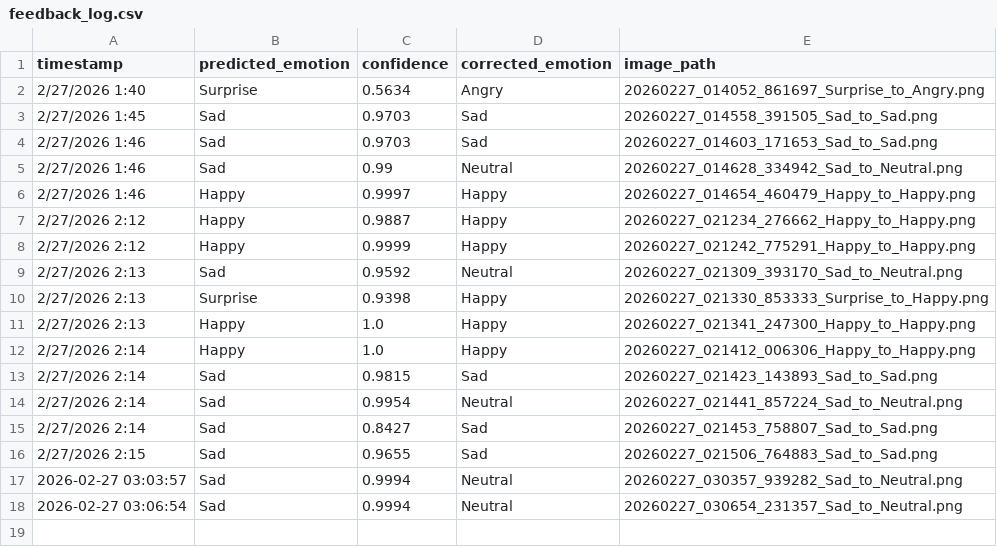
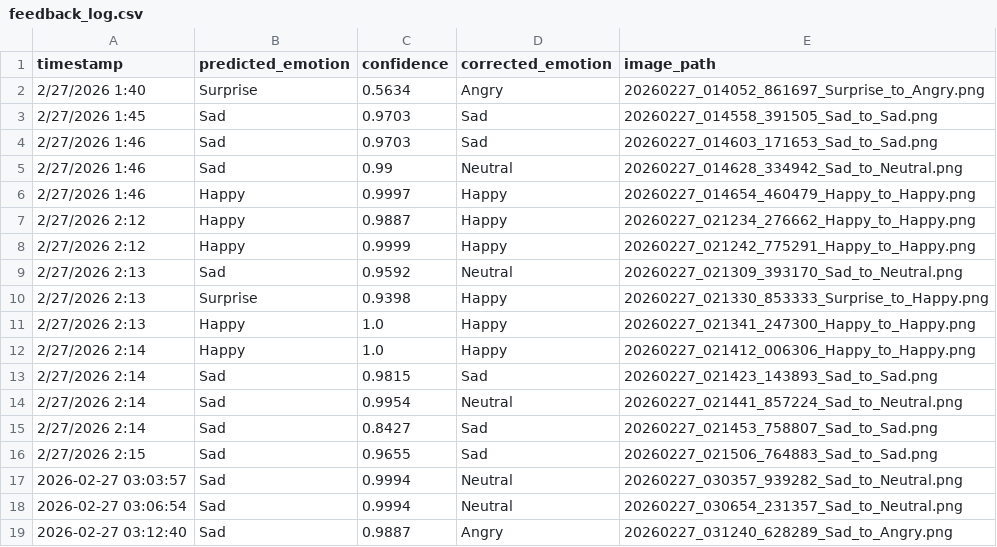
Before and after one commit to MohameedAlaa/AI-face-emotion-detaction, a CSV file: project/feedback_log.csv, drawn as a sheet.

Commit message:
Enhance feedback submission process and update model
- Removed inline success messages for feedback and correction submissions.
- Added a styled thank you message for users after feedback submission, displaying correction details if available.
- Updated feedback log with a new entry for a correction from 'Sad' to 'Angry'.
- Added a new feedback image for the correction.
- Updated the emotion model file to reflect recent changes.

```diff
--- a/project/feedback_log.csv
+++ b/project/feedback_log.csv
@@ -18 +18,2 @@ timestamp,predicted_emotion,confidence,corrected_emotion,image_path
 2026-02-27 03:06:54,Sad,0.9994,Neutral,20260227_030654_231357_Sad_to_Neutral.png
+2026-02-27 03:12:40,Sad,0.9887,Angry,20260227_031240_628289_Sad_to_Angry.png
```
Also changed, not shown: 4 other files.
